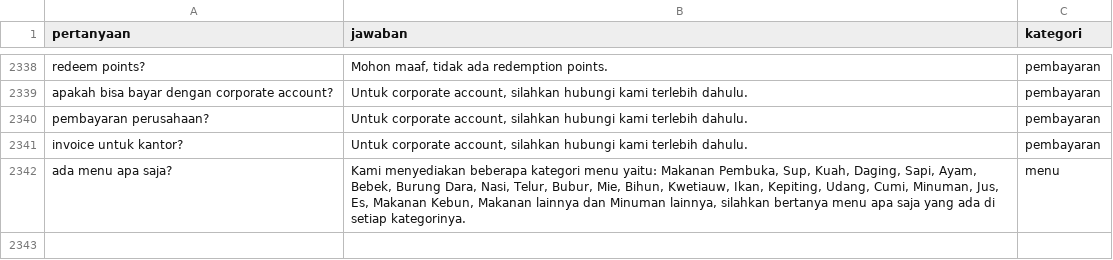
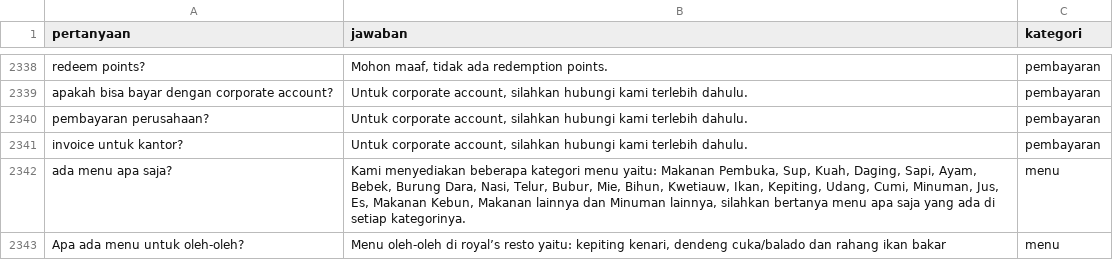
Before and after one commit to pxnan/BE-chatbot-royals-resto, a CSV file: data/dataset.csv, drawn as a sheet; only a part is shown, gaps mark what is left out; the diff names each change by its address in the sheet, - before the commit and + after, or states it on an @@ line.

```diff
--- a/data/dataset.csv
+++ b/data/dataset.csv
+row 2343: Apa ada menu untuk oleh-oleh? | Menu oleh-oleh di royal’s resto yaitu: kepiting kenari, dendeng cuka/balado dan rahang ikan bakar | menu
```
Also changed, not shown: data/datasetFix.csv, 4 other files.
